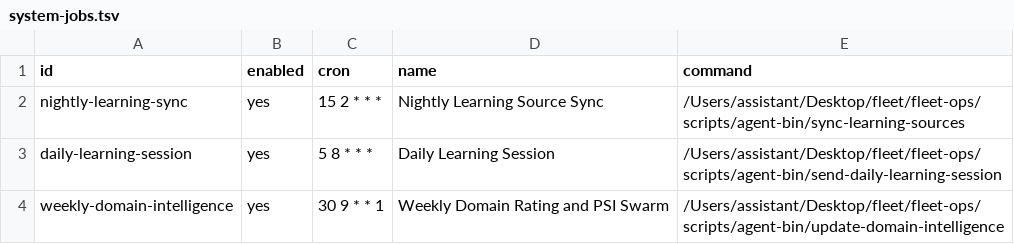
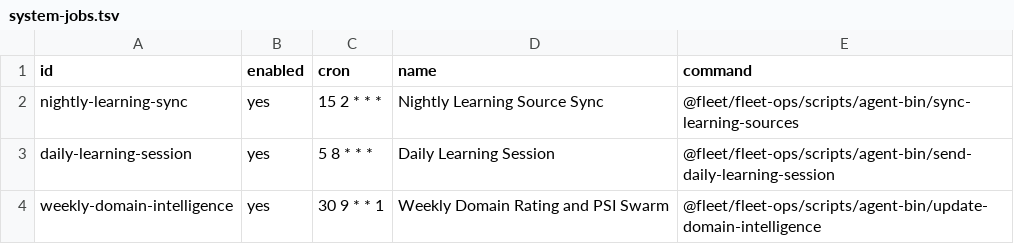
Before and after one commit to sass-maker/saas-maker, a TSV file: automation/codex-cron/system-jobs.tsv, drawn as a sheet.

```diff
--- a/automation/codex-cron/system-jobs.tsv
+++ b/automation/codex-cron/system-jobs.tsv
@@ -1,4 +1,4 @@
 id	enabled	cron	name	command
-nightly-learning-sync	yes	15 2 * * *	Nightly Learning Source Sync	/Users/assistant/Desktop/fleet/fleet-ops/scripts/agent-bin/sync-learning-sources
-daily-learning-session	yes	5 8 * * *	Daily Learning Session	/Users/assistant/Desktop/fleet/fleet-ops/scripts/agent-bin/send-daily-learning-session
-weekly-domain-intelligence	yes	30 9 * * 1	Weekly Domain Rating and PSI Swarm	/Users/assistant/Desktop/fleet/fleet-ops/scripts/agent-bin/update-domain-intelligence
+nightly-learning-sync	yes	15 2 * * *	Nightly Learning Source Sync	@fleet/fleet-ops/scripts/agent-bin/sync-learning-sources
+daily-learning-session	yes	5 8 * * *	Daily Learning Session	@fleet/fleet-ops/scripts/agent-bin/send-daily-learning-session
+weekly-domain-intelligence	yes	30 9 * * 1	Weekly Domain Rating and PSI Swarm	@fleet/fleet-ops/scripts/agent-bin/update-domain-intelligence
```
Also changed, not shown: automation/codex-cron/jobs.tsv, 20 other files.
